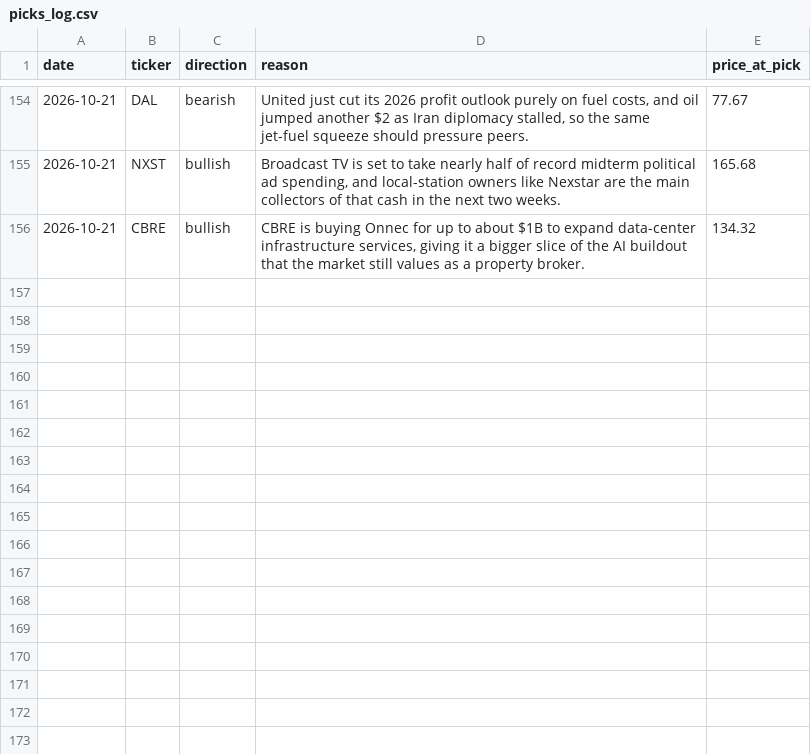
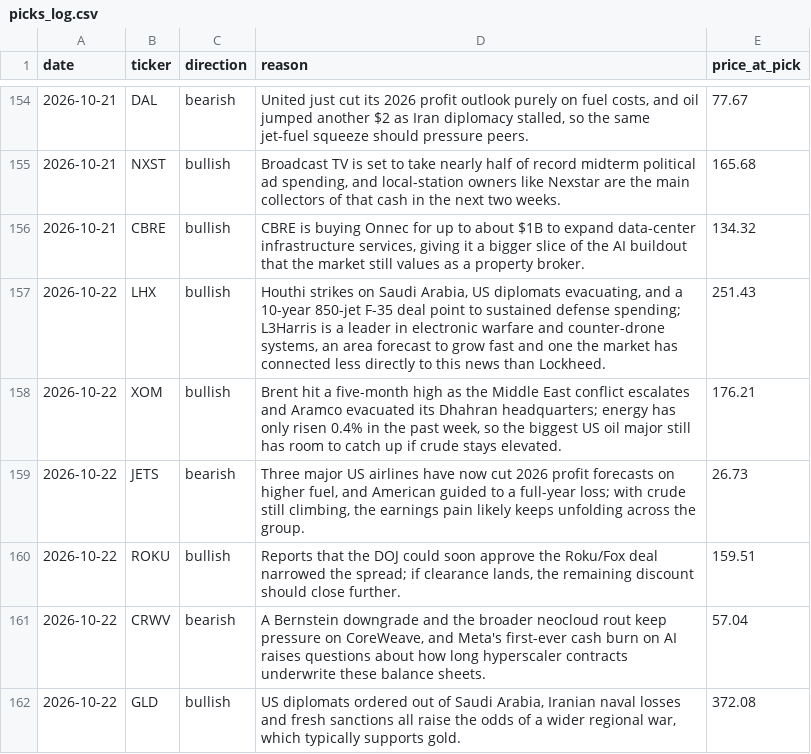
Before and after one commit to surgingssh-gif/Stock-Recommender-, a CSV file: picks_log.csv, drawn as a sheet; only a part is shown, gaps mark what is left out; the diff names each change by its address in the sheet, - before the commit and + after, or states it on an @@ line.

Commit message:
Log picks and update dashboard for 2026-10-22

```diff
--- a/picks_log.csv
+++ b/picks_log.csv
+row 157: 2026-10-22 | LHX | bullish | Houthi strikes on Saudi Arabia, US diplomats evacuating, and a 10-year 850-jet F-35 deal point to sustained defense spending; L3Harris is a leader in electronic warfare and counter-drone systems, an area forecast to grow fast and one the market has connected less directly to this news than Lockheed. | 251.43
+row 158: 2026-10-22 | XOM | bullish | Brent hit a five-month high as the Middle East conflict escalates and Aramco evacuated its Dhahran headquarters; energy has only risen 0.4% in the past week, so the biggest US oil major still has room to catch up if crude stays elevated. | 176.21
+row 159: 2026-10-22 | JETS | bearish | Three major US airlines have now cut 2026 profit forecasts on higher fuel, and American guided to a full-year loss; with crude still climbing, the earnings pain likely keeps unfolding across the group. | 26.73
+row 160: 2026-10-22 | ROKU | bullish | Reports that the DOJ could soon approve the Roku/Fox deal narrowed the spread; if clearance lands, the remaining discount should close further. | 159.51
+row 161: 2026-10-22 | CRWV | bearish | A Bernstein downgrade and the broader neocloud rout keep pressure on CoreWeave, and Meta's first-ever cash burn on AI raises questions about how long hyperscaler contracts underwrite these balance sheets. | 57.04
+row 162: 2026-10-22 | GLD | bullish | US diplomats ordered out of Saudi Arabia, Iranian naval losses and fresh sanctions all raise the odds of a wider regional war, which typically supports gold. | 372.08
```
Also changed, not shown: 3 other files.
